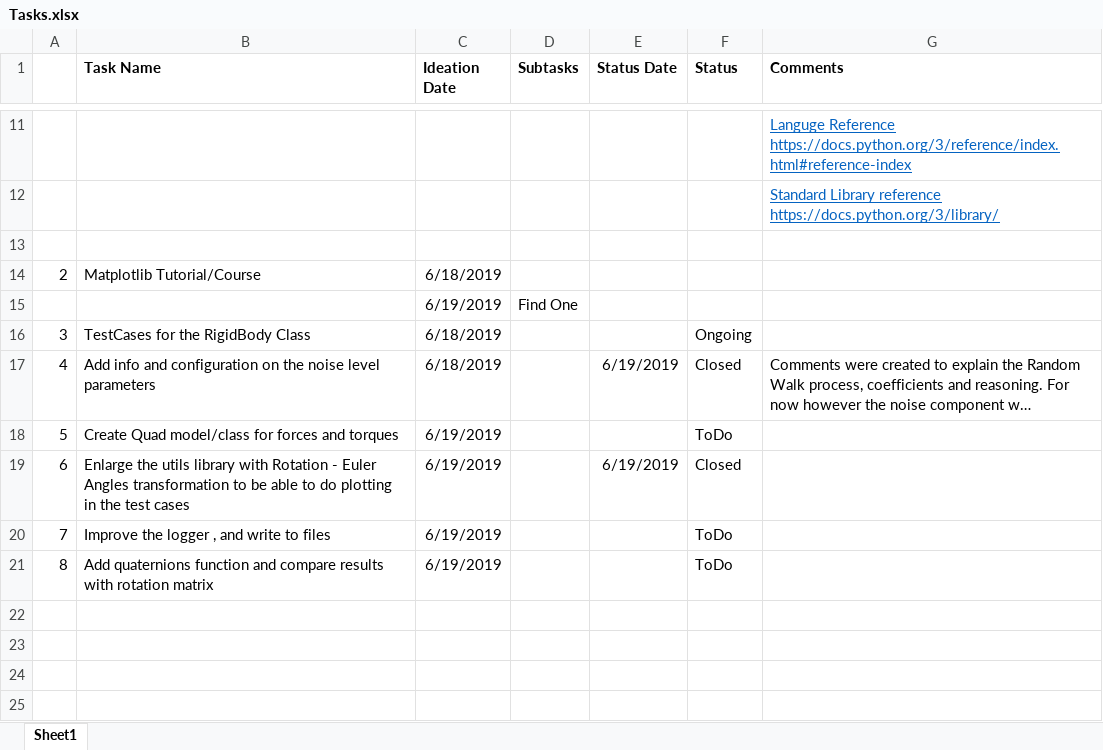
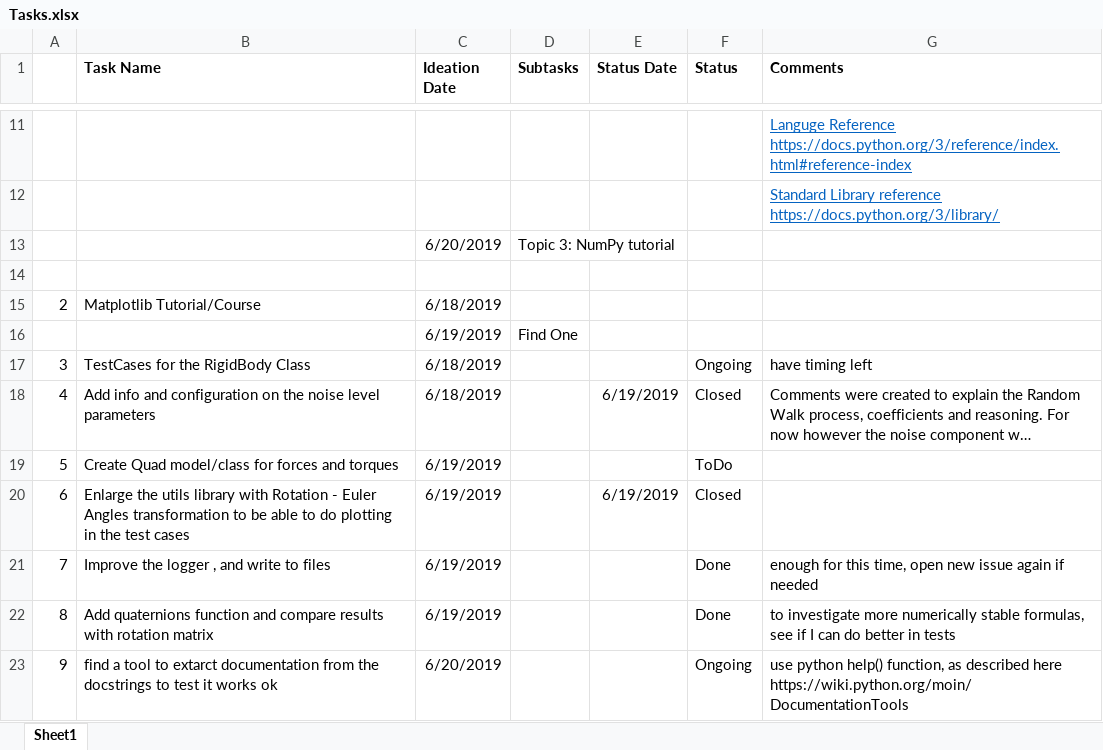
Before and after one commit to lkdo/QuadrotorSim, an Excel workbook: mgt/Tasks.xlsx, sheet Sheet1, drawn as a sheet; only a part is shown, gaps mark what is left out; long unchanged cells end in …; values as stored, in another font and other column widths than the file's, no borders; addresses are those after the commit; the diff names each change by its address in the sheet, - before the commit and + after, or states it on an @@ line.

```diff
--- a/mgt/Tasks.xlsx (sheet Sheet1)
+++ b/mgt/Tasks.xlsx (sheet Sheet1)
+row 13:  |  | 6/20/2019 | Topic 3: NumPy tutorial
-G17 (Comments): (empty)
+G17 (Comments): have timing left
-F21:F22 (Status): ToDo
+F21:F22 (Status): Done
-G21 (Comments): (empty)
+G21 (Comments): enough for this time, open new issue again if needed
-G22 (Comments): (empty)
+G22 (Comments): to investigate more numerically stable formulas, see if I can do better in tests
+row 23: 9 | find a tool to extarct documentation from the docstrings to test it works ok | 6/20/2019 |  |  | Ongoing | use python help() function, as described here https://wiki.python.org/moin/DocumentationTools
```
Also changed, not shown: 7 other files.
